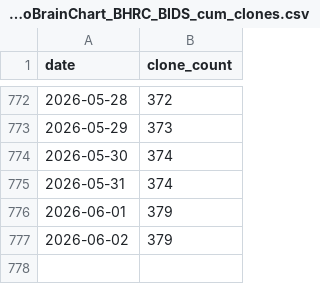
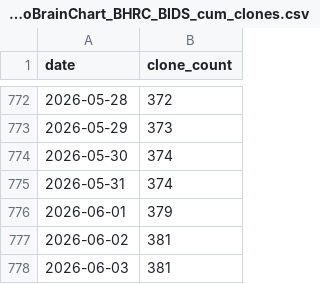
Before and after one commit to ReproBrainChart/ReproBrainChart.github.io, a CSV file: _data/clone-tracking/cumulative/ReproBrainChart_BHRC_BIDS_cum_clones.csv, drawn as a sheet; only a part is shown, gaps mark what is left out.

```diff
--- a/_data/clone-tracking/cumulative/ReproBrainChart_BHRC_BIDS_cum_clones.csv
+++ b/_data/clone-tracking/cumulative/ReproBrainChart_BHRC_BIDS_cum_clones.csv
@@ -776,2 +776,3 @@ date,clone_count
 2026-06-01,379
-2026-06-02,379
+2026-06-02,381
+2026-06-03,381
```
Also changed, not shown: _data/clone-tracking/cumulative/ReproBrainChart_BHRC_CPAC_cum_clones.csv, _data/clone-tracking/cumulative/ReproBrainChart_BHRC_FreeSurfer_cum_clones.csv, 28 other files.
